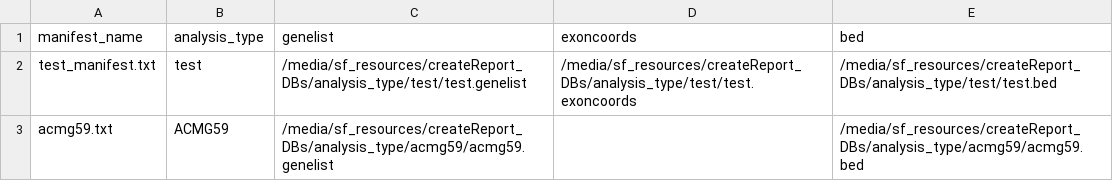
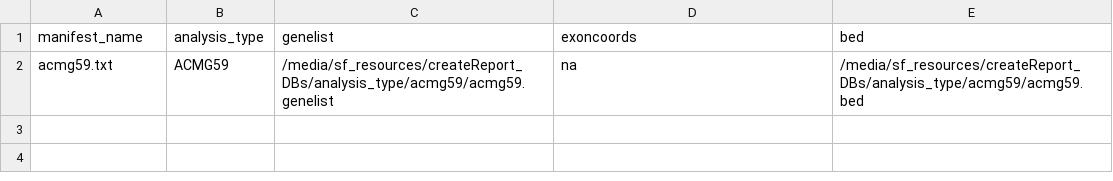
Before and after one commit to imnderoo/NGSBase, a CSV file: createReport_DBs/csv_db/analysis_type.csv, drawn as a sheet.

Commit message:
Updated manifests

```diff
--- a/createReport_DBs/csv_db/analysis_type.csv
+++ b/createReport_DBs/csv_db/analysis_type.csv
@@ -1,3 +1,2 @@
 manifest_name,analysis_type,genelist,exoncoords,bed
-test_manifest.txt,test,/media/sf_resources/createReport_DBs/analysis_type/test/test.genelist,/media/sf_resources/createReport_DBs/analysis_type/test/test.exoncoords,/media/sf_resources/createReport_DBs/analysis_type/test/test.bed
-acmg59.txt,ACMG59,/media/sf_resources/createReport_DBs/analysis_type/acmg59/acmg59.genelist,,/media/sf_resources/createReport_DBs/analysis_type/acmg59/acmg59.bed
+acmg59.txt,ACMG59,/media/sf_resources/createReport_DBs/analysis_type/acmg59/acmg59.genelist,na,/media/sf_resources/createReport_DBs/analysis_type/acmg59/acmg59.bed
```
Also changed, not shown: 7 other files.
